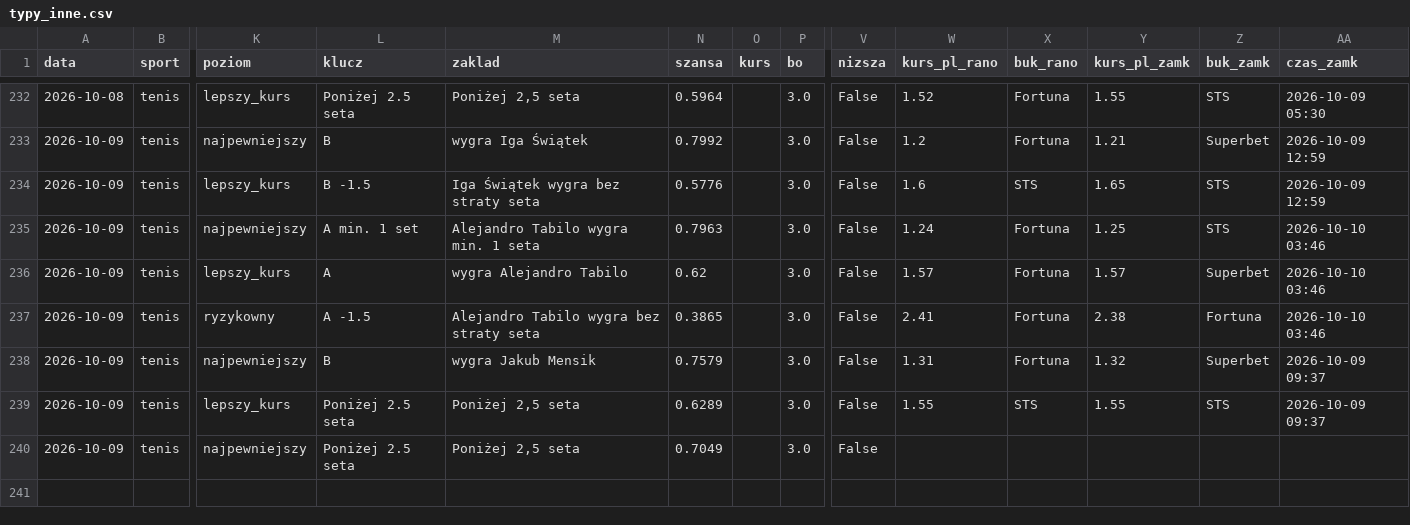
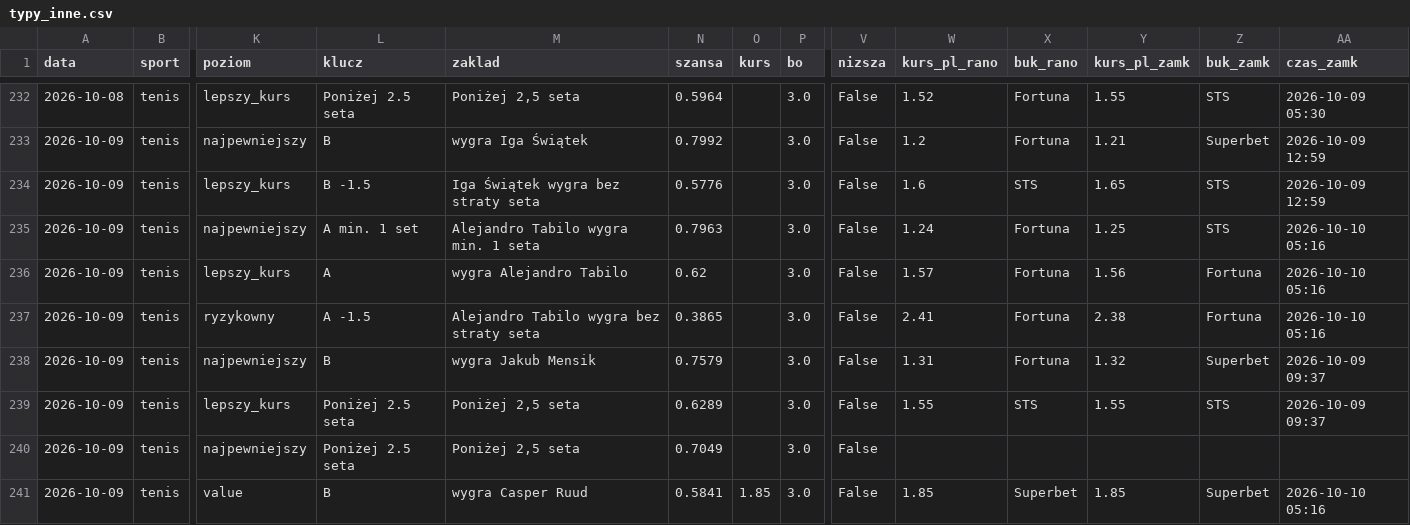
Before and after one commit to lewym90/typer, a CSV file: docs/data/typy_inne.csv, drawn as a sheet; only a part is shown, gaps mark what is left out; rows hold the shown columns only; the diff names each change by its address in the sheet, - before the commit and + after, or states it on an @@ line.

Commit message:
Typy 2026-10-10 03:16

```diff
--- a/docs/data/typy_inne.csv
+++ b/docs/data/typy_inne.csv
-AA235:AA237 (czas_zamk): 2026-10-10 03:46
+AA235:AA237 (czas_zamk): 2026-10-10 05:16
-Y236 (kurs_pl_zamk): 1.57
+Y236 (kurs_pl_zamk): 1.56
-Z236 (buk_zamk): Superbet
+Z236 (buk_zamk): Fortuna
+row 241: 2026-10-09 | tenis | value | B | wygra Casper Ruud | 0.5841 | 1.85 | 3.0 | False | 1.85 | Superbet | 1.85 | Superbet | 2026-10-10 05:16
```
Also changed, not shown: 7 other files.
